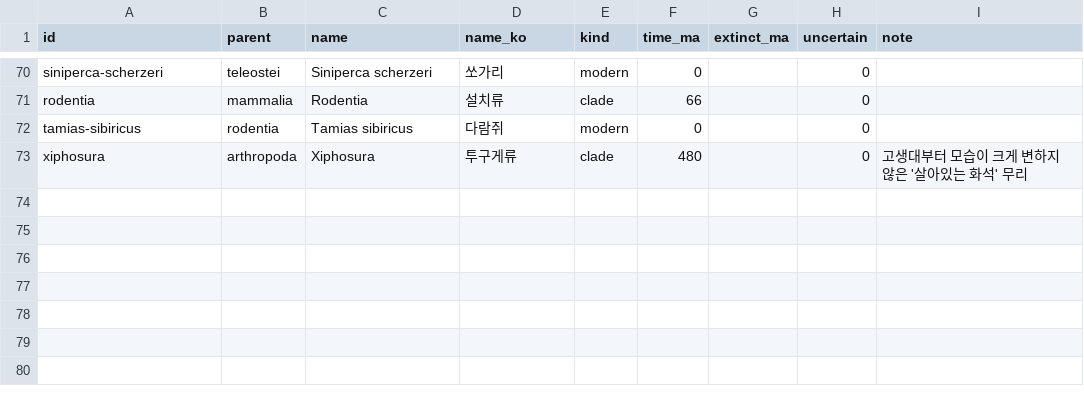
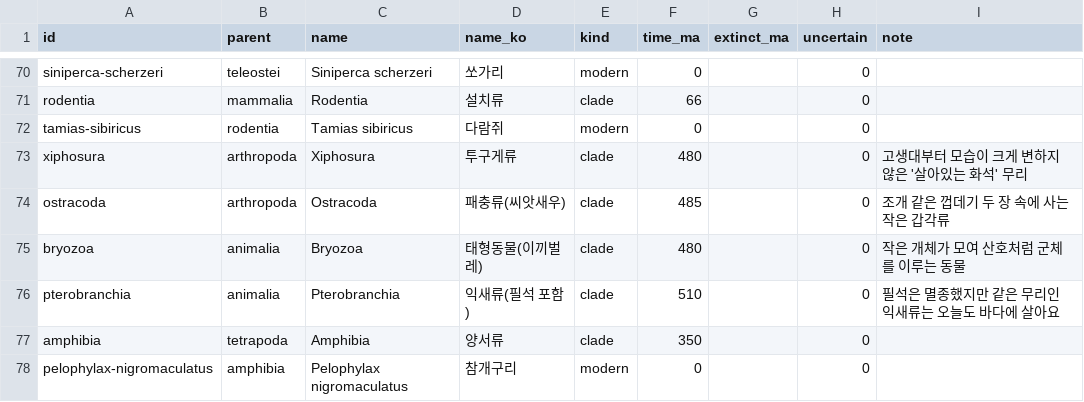
Before and after one commit to leejimin330/korea-paleo, a CSV file: pipeline/manual/taxa.csv, drawn as a sheet; only a part is shown, gaps mark what is left out; the diff names each change by its address in the sheet, - before the commit and + after, or states it on an @@ line.

```diff
--- a/pipeline/manual/taxa.csv
+++ b/pipeline/manual/taxa.csv
+row 74: ostracoda | arthropoda | Ostracoda | 패충류(씨앗새우) | clade | 485 |  | 0 | 조개 같은 껍데기 두 장 속에 사는 작은 갑각류
+row 75: bryozoa | animalia | Bryozoa | 태형동물(이끼벌레) | clade | 480 |  | 0 | 작은 개체가 모여 산호처럼 군체를 이루는 동물
+row 76: pterobranchia | animalia | Pterobranchia | 익새류(필석 포함) | clade | 510 |  | 0 | 필석은 멸종했지만 같은 무리인 익새류는 오늘도 바다에 살아요
+row 77: amphibia | tetrapoda | Amphibia | 양서류 | clade | 350 |  | 0
+row 78: pelophylax-nigromaculatus | amphibia | Pelophylax nigromaculatus | 참개구리 | modern | 0 |  | 0
```
Also changed, not shown: 17 other files.
